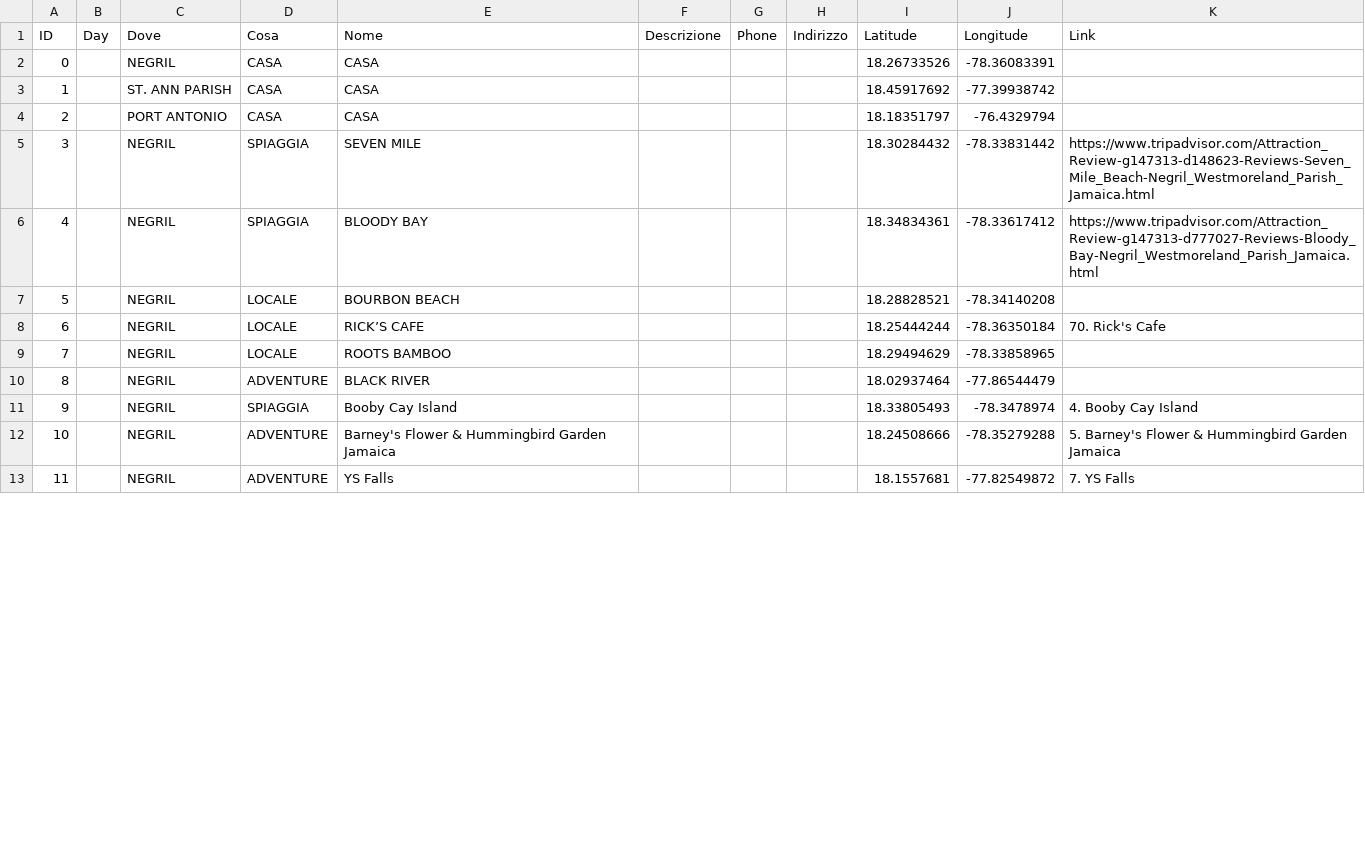
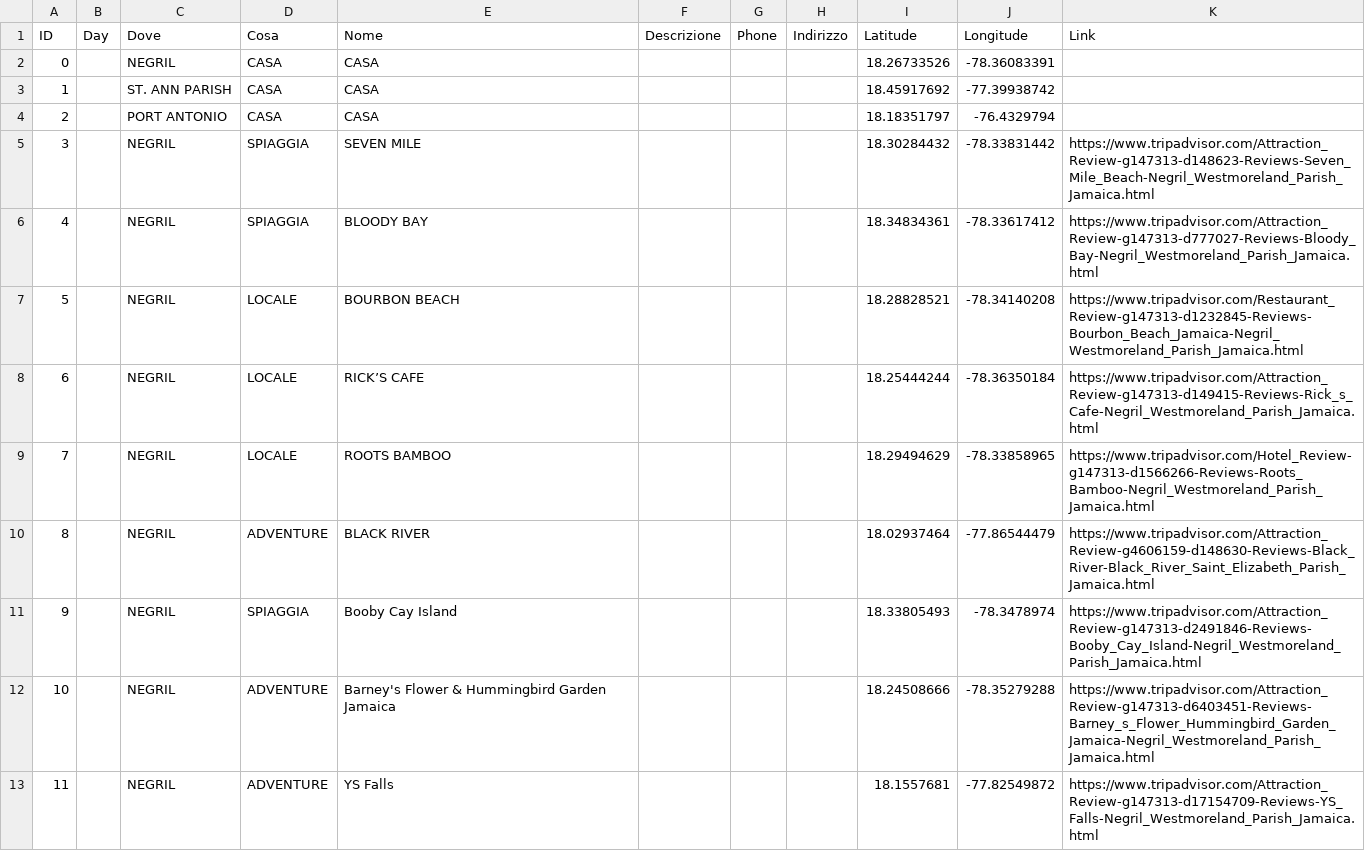
Before and after one commit to darlainedeme/jiam, a CSV file: places.csv, drawn as a sheet; only a part is shown; the diff covers the shown part only.

Commit message:
Add files via upload

```diff
--- a/places.csv
+++ b/places.csv
@@ -6,8 +6,8 @@ ID,Day,Dove,Cosa,Nome,Descrizione,Phone,Indirizzo,Latitude,Longitude,Link
 4,,NEGRIL,SPIAGGIA,BLOODY BAY,,,,18.34834361,-78.33617412,https://www.tripadvisor.com/Attraction_Review-g147313-d777027-Reviews-Bloody_Bay-Negril_Westmoreland_Parish_Jamaica.html
-5,,NEGRIL,LOCALE,BOURBON BEACH,,,,18.28828521,-78.34140208,
-6,,NEGRIL,LOCALE,RICK’S CAFE,,,,18.25444244,-78.36350184,70. Rick's Cafe
-7,,NEGRIL,LOCALE,ROOTS BAMBOO,,,,18.29494629,-78.33858965,
-8,,NEGRIL,ADVENTURE,BLACK RIVER,,,,18.02937464,-77.86544479,
-9,,NEGRIL,SPIAGGIA,Booby Cay Island,,,,18.33805493,-78.3478974,4. Booby Cay Island
-10,,NEGRIL,ADVENTURE,Barney's Flower & Hummingbird Garden Jamaica,,,,18.24508666,-78.35279288,5. Barney's Flower & Hummingbird Garden Jamaica
-11,,NEGRIL,ADVENTURE,YS Falls,,,,18.1557681,-77.82549872,7. YS Falls
+5,,NEGRIL,LOCALE,BOURBON BEACH,,,,18.28828521,-78.34140208,https://www.tripadvisor.com/Restaurant_Review-g147313-d1232845-Reviews-Bourbon_Beach_Jamaica-Negril_Westmoreland_Parish_Jamaica.html
+6,,NEGRIL,LOCALE,RICK’S CAFE,,,,18.25444244,-78.36350184,https://www.tripadvisor.com/Attraction_Review-g147313-d149415-Reviews-Rick_s_Cafe-Negril_Westmoreland_Parish_Jamaica.html
+7,,NEGRIL,LOCALE,ROOTS BAMBOO,,,,18.29494629,-78.33858965,https://www.tripadvisor.com/Hotel_Review-g147313-d1566266-Reviews-Roots_Bamboo-Negril_Westmoreland_Parish_Jamaica.html
+8,,NEGRIL,ADVENTURE,BLACK RIVER,,,,18.02937464,-77.86544479,https://www.tripadvisor.com/Attraction_Review-g4606159-d148630-Reviews-Black_River-Black_River_Saint_Elizabeth_Parish_Jamaica.html
+9,,NEGRIL,SPIAGGIA,Booby Cay Island,,,,18.33805493,-78.3478974,https://www.tripadvisor.com/Attraction_Review-g147313-d2491846-Reviews-Booby_Cay_Island-Negril_Westmoreland_Parish_Jamaica.html
+10,,NEGRIL,ADVENTURE,Barney's Flower & Hummingbird Garden Jamaica,,,,18.24508666,-78.35279288,https://www.tripadvisor.com/Attraction_Review-g147313-d6403451-Reviews-Barney_s_Flower_Hummingbird_Garden_Jamaica-Negril_Westmoreland_Parish_Jamaica.html
+11,,NEGRIL,ADVENTURE,YS Falls,,,,18.1557681,-77.82549872,https://www.tripadvisor.com/Attraction_Review-g147313-d17154709-Reviews-YS_Falls-Negril_Westmoreland_Parish_Jamaica.html
```
Also changed, not shown: 31 edited cells elsewhere in this file.
